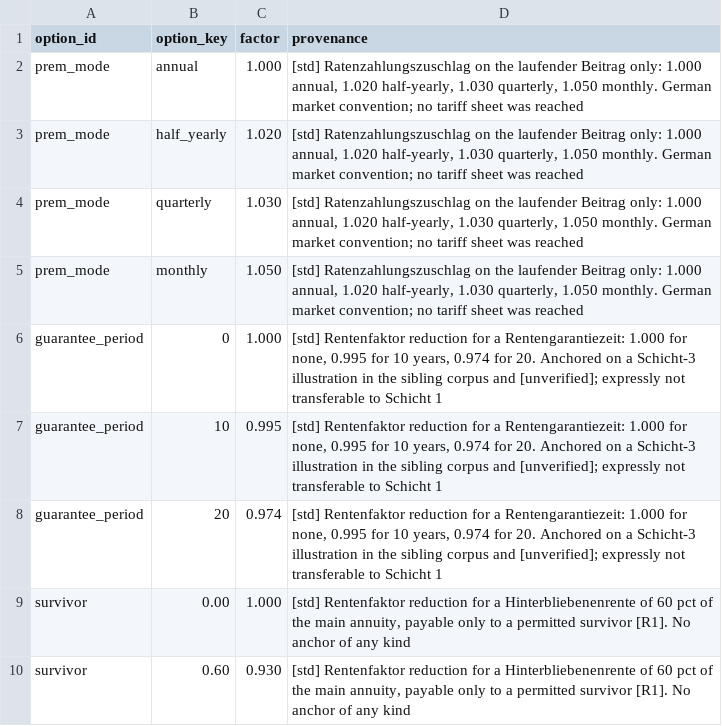
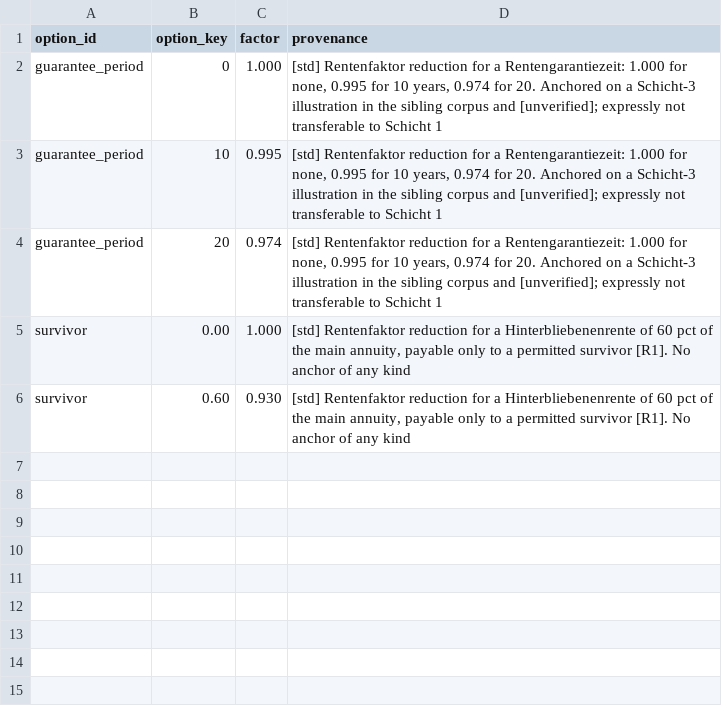
Before and after one commit to Degelmann-Solutions/delib-testbed, a CSV file: products/basisrente/option_table.csv, drawn as a sheet.

```diff
--- a/products/basisrente/option_table.csv
+++ b/products/basisrente/option_table.csv
@@ -1,6 +1,2 @@
 option_id,option_key,factor,provenance
-prem_mode,annual,1.000,"[std] Ratenzahlungszuschlag on the laufender Beitrag only: 1.000 annual, 1.020 half-yearly, 1.030 quarterly, 1.050 monthly. German market convention; no tariff sheet was reached"
-prem_mode,half_yearly,1.020,"[std] Ratenzahlungszuschlag on the laufender Beitrag only: 1.000 annual, 1.020 half-yearly, 1.030 quarterly, 1.050 monthly. German market convention; no tariff sheet was reached"
-prem_mode,quarterly,1.030,"[std] Ratenzahlungszuschlag on the laufender Beitrag only: 1.000 annual, 1.020 half-yearly, 1.030 quarterly, 1.050 monthly. German market convention; no tariff sheet was reached"
-prem_mode,monthly,1.050,"[std] Ratenzahlungszuschlag on the laufender Beitrag only: 1.000 annual, 1.020 half-yearly, 1.030 quarterly, 1.050 monthly. German market convention; no tariff sheet was reached"
 guarantee_period,0,1.000,"[std] Rentenfaktor reduction for a Rentengarantiezeit: 1.000 for none, 0.995 for 10 years, 0.974 for 20. Anchored on a Schicht-3 illustration in the sibling corpus and [unverified]; expressly not transferable to Schicht 1"
```
Also changed, not shown: products/basisrente/model_point_table.csv, 10 other files.
